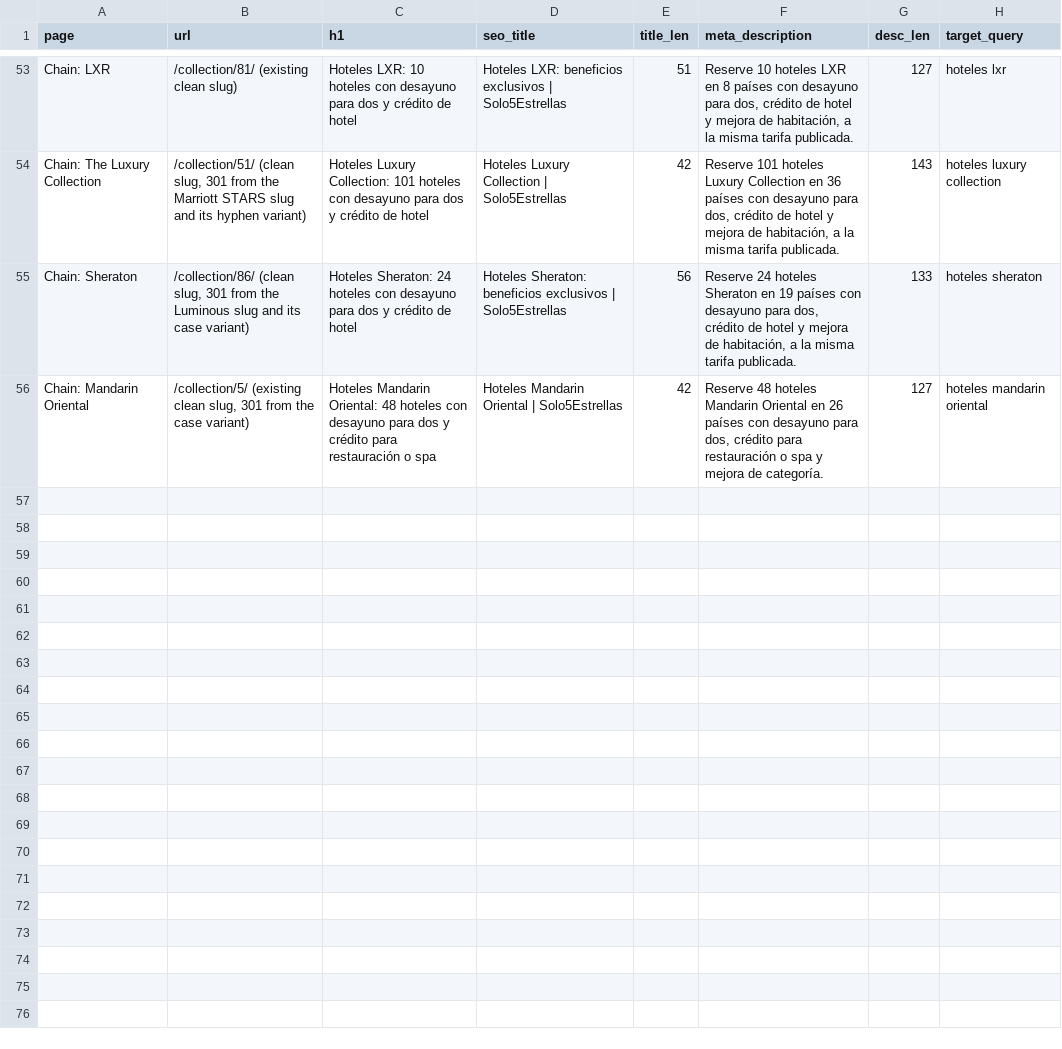
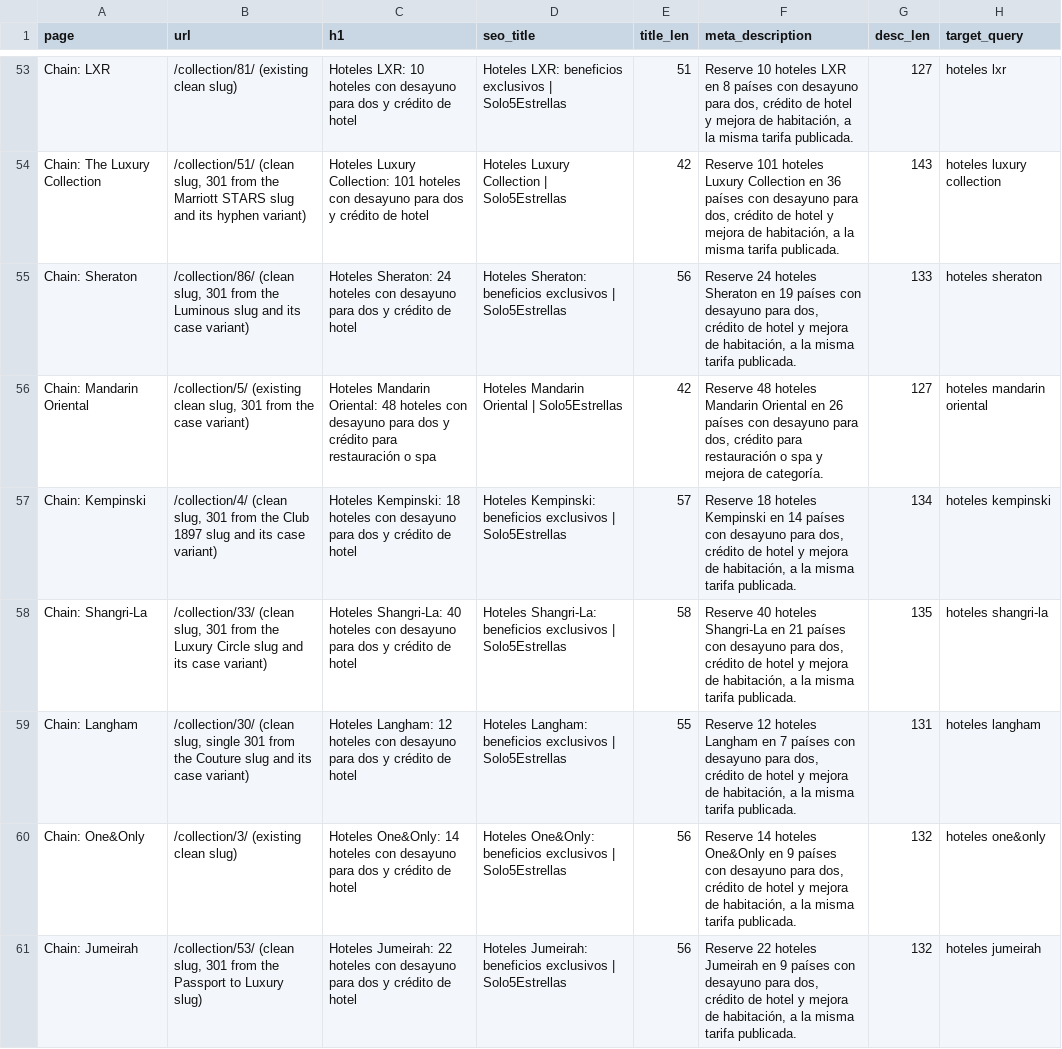
Before and after one commit to Vincenzo182631/solo5estrellas.com, a CSV file: content/page-metadata.csv, drawn as a sheet; only a part is shown, gaps mark what is left out; the diff names each change by its address in the sheet, - before the commit and + after, or states it on an @@ line.

```diff
--- a/content/page-metadata.csv
+++ b/content/page-metadata.csv
+row 57: Chain: Kempinski | /collection/4/ (clean slug, 301 from the Club 1897 slug and its case variant) | Hoteles Kempinski: 18 hoteles con desayuno para dos y crédito de hotel | Hoteles Kempinski: beneficios exclusivos | Solo5Estrellas | 57 | Reserve 18 hoteles Kempinski en 14 países con desayuno para dos, crédito de hotel y mejora de habitación, a la misma tarifa publicada. | 134 | hoteles kempinski
+row 58: Chain: Shangri-La | /collection/33/ (clean slug, 301 from the Luxury Circle slug and its case variant) | Hoteles Shangri-La: 40 hoteles con desayuno para dos y crédito de hotel | Hoteles Shangri-La: beneficios exclusivos | Solo5Estrellas | 58 | Reserve 40 hoteles Shangri-La en 21 países con desayuno para dos, crédito de hotel y mejora de habitación, a la misma tarifa publicada. | 135 | hoteles shangri-la
+row 59: Chain: Langham | /collection/30/ (clean slug, single 301 from the Couture slug and its case variant) | Hoteles Langham: 12 hoteles con desayuno para dos y crédito de hotel | Hoteles Langham: beneficios exclusivos | Solo5Estrellas | 55 | Reserve 12 hoteles Langham en 7 países con desayuno para dos, crédito de hotel y mejora de habitación, a la misma tarifa publicada. | 131 | hoteles langham
+row 60: Chain: One&Only | /collection/3/ (existing clean slug) | Hoteles One&Only: 14 hoteles con desayuno para dos y crédito de hotel | Hoteles One&Only: beneficios exclusivos | Solo5Estrellas | 56 | Reserve 14 hoteles One&Only en 9 países con desayuno para dos, crédito de hotel y mejora de habitación, a la misma tarifa publicada. | 132 | hoteles one&only
+row 61: Chain: Jumeirah | /collection/53/ (clean slug, 301 from the Passport to Luxury slug) | Hoteles Jumeirah: 22 hoteles con desayuno para dos y crédito de hotel | Hoteles Jumeirah: beneficios exclusivos | Solo5Estrellas | 56 | Reserve 22 hoteles Jumeirah en 9 países con desayuno para dos, crédito de hotel y mejora de habitación, a la misma tarifa publicada. | 132 | hoteles jumeirah
```
Also changed, not shown: 26 other files.
